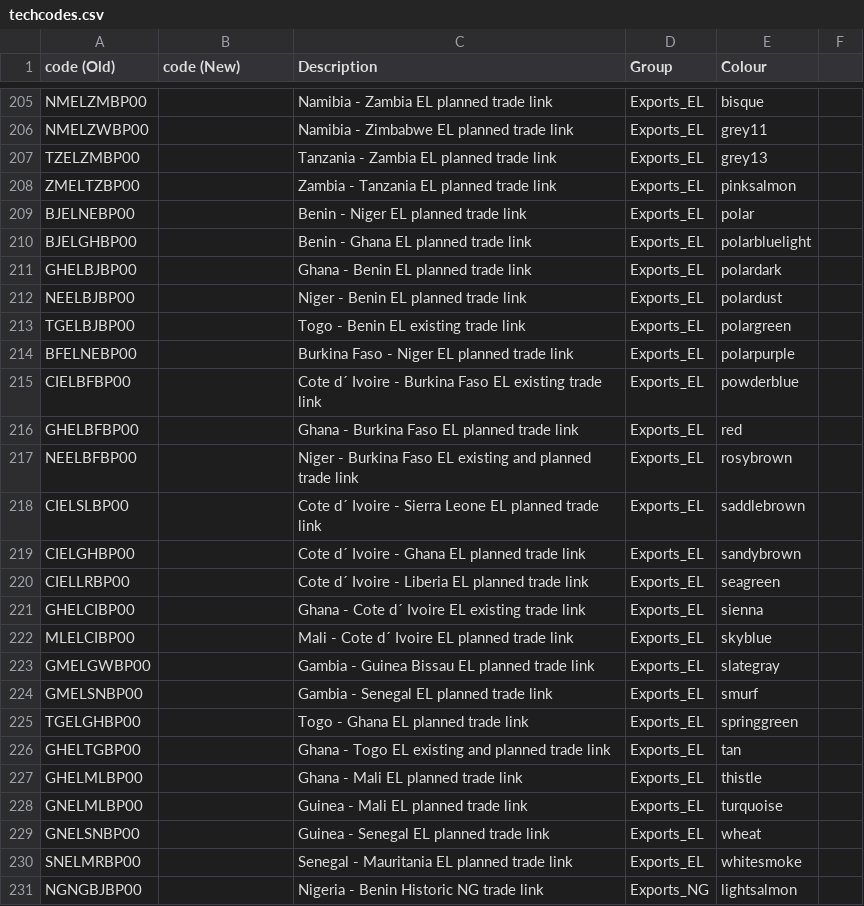
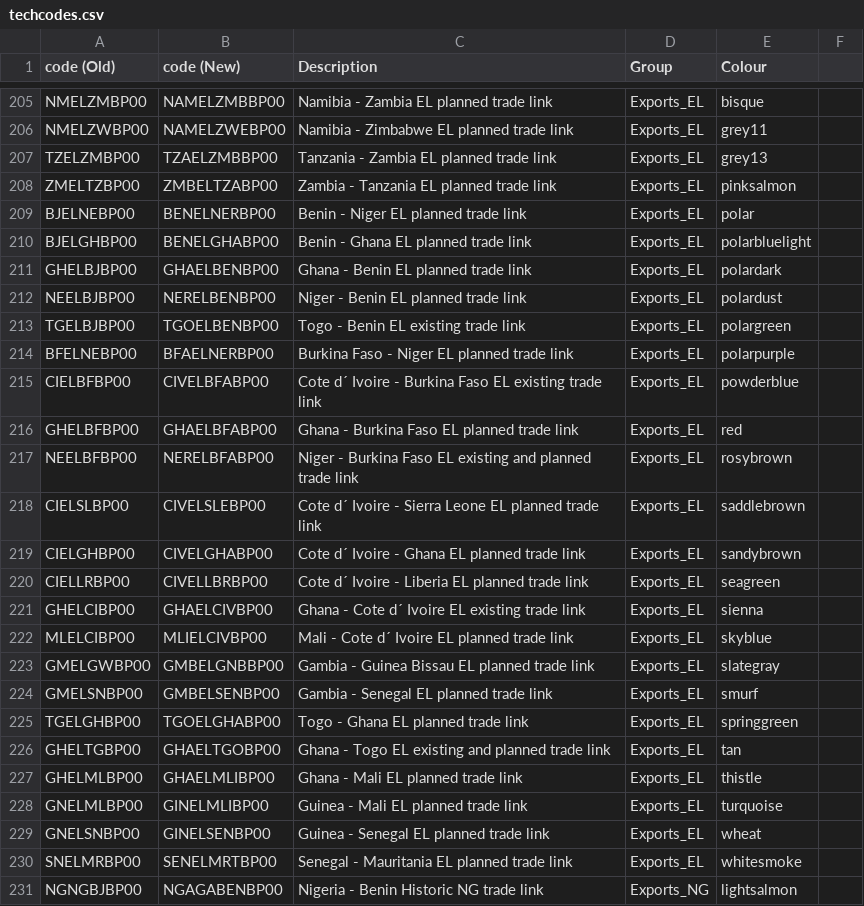
Before and after one commit to KTH-dESA/jrc_temba, a CSV file: fix_naming_convention/techcodes.csv, drawn as a sheet; only a part is shown, gaps mark what is left out; the diff covers the shown part only; the diff names each change by its address in the sheet, - before the commit and + after, or states it on an @@ line.

```diff
--- a/fix_naming_convention/techcodes.csv
+++ b/fix_naming_convention/techcodes.csv
-B205 (code (New)): (empty)
+B205 (code (New)): NAMELZMBBP00
-B206 (code (New)): (empty)
+B206 (code (New)): NAMELZWEBP00
-B207 (code (New)): (empty)
+B207 (code (New)): TZAELZMBBP00
-B208 (code (New)): (empty)
+B208 (code (New)): ZMBELTZABP00
-B209 (code (New)): (empty)
+B209 (code (New)): BENELNERBP00
-B210 (code (New)): (empty)
+B210 (code (New)): BENELGHABP00
-B211 (code (New)): (empty)
+B211 (code (New)): GHAELBENBP00
-B212 (code (New)): (empty)
+B212 (code (New)): NERELBENBP00
-B213 (code (New)): (empty)
+B213 (code (New)): TGOELBENBP00
-B214 (code (New)): (empty)
+B214 (code (New)): BFAELNERBP00
-B215 (code (New)): (empty)
+B215 (code (New)): CIVELBFABP00
-B216 (code (New)): (empty)
+B216 (code (New)): GHAELBFABP00
-B217 (code (New)): (empty)
+B217 (code (New)): NERELBFABP00
-B218 (code (New)): (empty)
+B218 (code (New)): CIVELSLEBP00
-B219 (code (New)): (empty)
+B219 (code (New)): CIVELGHABP00
-B220 (code (New)): (empty)
+B220 (code (New)): CIVELLBRBP00
-B221 (code (New)): (empty)
+B221 (code (New)): GHAELCIVBP00
-B222 (code (New)): (empty)
+B222 (code (New)): MLIELCIVBP00
-B223 (code (New)): (empty)
+B223 (code (New)): GMBELGNBBP00
-B224 (code (New)): (empty)
+B224 (code (New)): GMBELSENBP00
-B225 (code (New)): (empty)
+B225 (code (New)): TGOELGHABP00
-B226 (code (New)): (empty)
+B226 (code (New)): GHAELTGOBP00
-B227 (code (New)): (empty)
+B227 (code (New)): GHAELMLIBP00
-B228 (code (New)): (empty)
+B228 (code (New)): GINELMLIBP00
-B229 (code (New)): (empty)
+B229 (code (New)): GINELSENBP00
-B230 (code (New)): (empty)
+B230 (code (New)): SENELMRTBP00
-B231 (code (New)): (empty)
+B231 (code (New)): NGAGABENBP00
```
Also changed, not shown: 68 edited cells elsewhere in this file.
